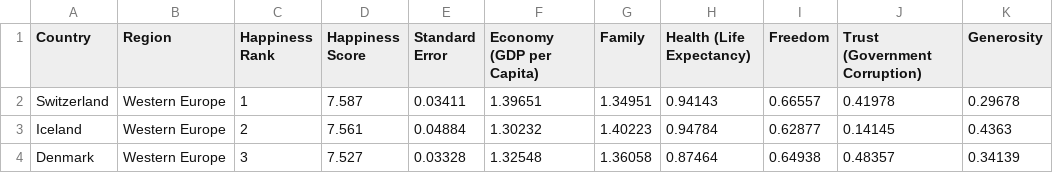
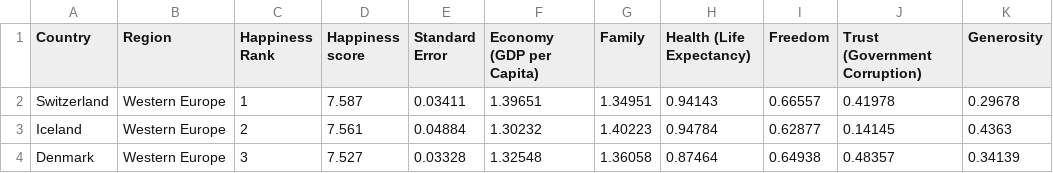
Before and after one commit to irvinosking/WHAPPY_2015, a CSV file: 2015.csv, drawn as a sheet; only a part is shown; the diff names each change by its address in the sheet, - before the commit and + after, or states it on an @@ line.

Commit message:
Update 2015.csv

```diff
--- a/2015.csv
+++ b/2015.csv
-D1: Happiness Score
+D1: Happiness score
```
